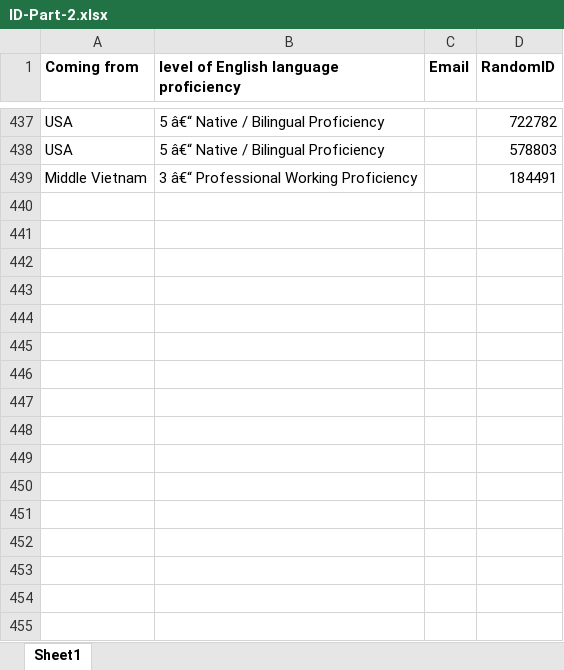
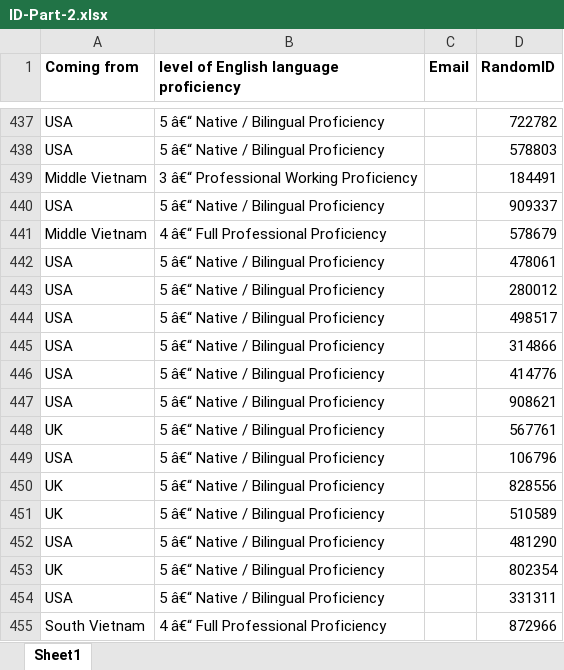
Before and after one commit to dangviethieu/negotiation_game, an Excel workbook: ID-Part-2.xlsx, sheet Sheet1, drawn as a sheet; only a part is shown, gaps mark what is left out; values as stored, in another font and other column widths than the file's, no borders; the diff names each change by its address in the sheet, - before the commit and + after, or states it on an @@ line.

```diff
--- a/ID-Part-2.xlsx (sheet Sheet1)
+++ b/ID-Part-2.xlsx (sheet Sheet1)
+row 440: USA | 5 â€“ Native / Bilingual Proficiency |  | 909337
+row 441: Middle Vietnam | 4 â€“ Full Professional Proficiency |  | 578679
+row 442: USA | 5 â€“ Native / Bilingual Proficiency |  | 478061
+row 443: USA | 5 â€“ Native / Bilingual Proficiency |  | 280012
+row 444: USA | 5 â€“ Native / Bilingual Proficiency |  | 498517
+row 445: USA | 5 â€“ Native / Bilingual Proficiency |  | 314866
+row 446: USA | 5 â€“ Native / Bilingual Proficiency |  | 414776
+row 447: USA | 5 â€“ Native / Bilingual Proficiency |  | 908621
+row 448: UK | 5 â€“ Native / Bilingual Proficiency |  | 567761
+row 449: USA | 5 â€“ Native / Bilingual Proficiency |  | 106796
+row 450: UK | 5 â€“ Native / Bilingual Proficiency |  | 828556
+row 451: UK | 5 â€“ Native / Bilingual Proficiency |  | 510589
+row 452: USA | 5 â€“ Native / Bilingual Proficiency |  | 481290
+row 453: UK | 5 â€“ Native / Bilingual Proficiency |  | 802354
+row 454: USA | 5 â€“ Native / Bilingual Proficiency |  | 331311
+row 455: South Vietnam | 4 â€“ Full Professional Proficiency |  | 872966
```
Also changed, not shown: 12 other files.
